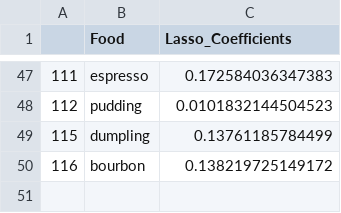
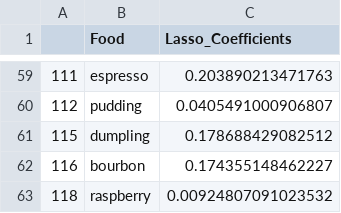
Before and after one commit to sai-liu/628Yelp, a CSV file: data/Results_Analysis_Noun_Class.csv, drawn as a sheet; only a part is shown, gaps mark what is left out; the diff covers the shown part only.

```diff
--- a/data/Results_Analysis_Noun_Class.csv
+++ b/data/Results_Analysis_Noun_Class.csv
@@ -47,4 +59,5 @@
-"111","espresso",0.172584036347383
-"112","pudding",0.0101832144504523
-"115","dumpling",0.13761185784499
-"116","bourbon",0.138219725149172
+"111","espresso",0.203890213471763
+"112","pudding",0.0405491000906807
+"115","dumpling",0.178688429082512
+"116","bourbon",0.174355148462227
+"118","raspberry",0.00924807091023532
```
Also changed, not shown: 12 added rows and 45 edited cells elsewhere in this file, data/Suggestion_Positive_Negative_Food_Ratio.csv, data/pizza_business.csv, 9 other files.
